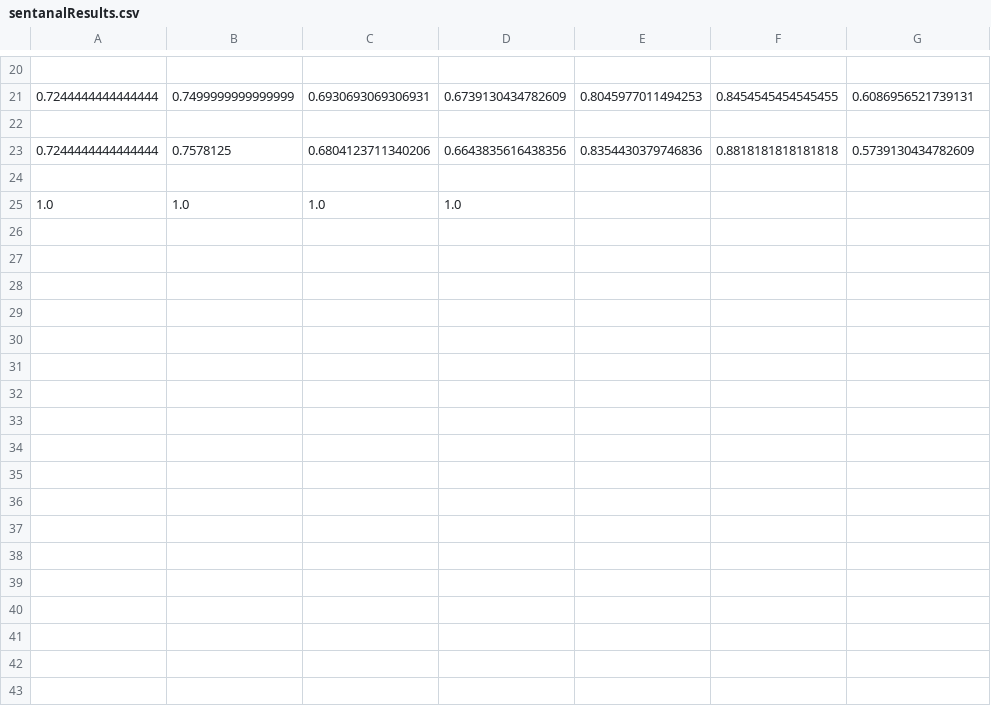
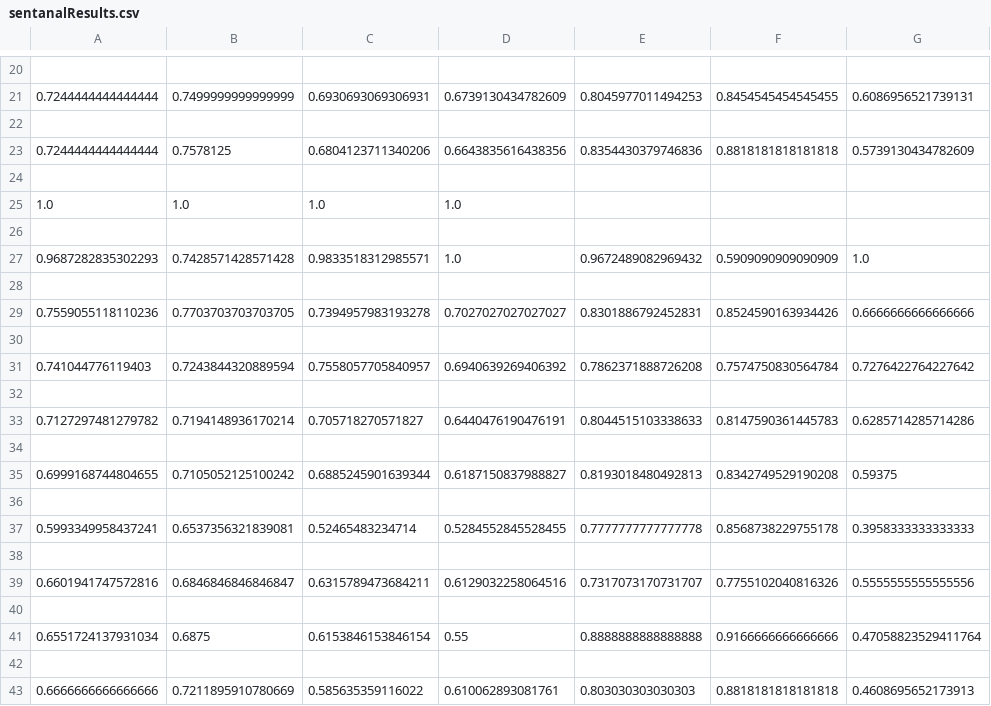
Before and after one commit to MLayne1/Sentanal, a CSV file: NLTK Sentanal/Data/sentanalResults.csv, drawn as a sheet; only a part is shown, gaps mark what is left out; the diff names each change by its address in the sheet, - before the commit and + after, or states it on an @@ line.

Commit message:
Working Sentanal
- option of using scrapped data or public horne database (can take really long to run)

```diff
--- a/NLTK Sentanal/Data/sentanalResults.csv
+++ b/NLTK Sentanal/Data/sentanalResults.csv
+row 26: (empty)
+row 27: 0.9687282835302293 | 0.7428571428571428 | 0.9833518312985571 | 1.0 | 0.9672489082969432 | 0.5909090909090909 | 1.0
+row 28: (empty)
+row 29: 0.7559055118110236 | 0.7703703703703705 | 0.7394957983193278 | 0.7027027027027027 | 0.8301886792452831 | 0.8524590163934426 | 0.6666666666666666
+row 30: (empty)
+row 31: 0.741044776119403 | 0.7243844320889594 | 0.7558057705840957 | 0.6940639269406392 | 0.7862371888726208 | 0.7574750830564784 | 0.7276422764227642
+row 32: (empty)
+row 33: 0.7127297481279782 | 0.7194148936170214 | 0.705718270571827 | 0.6440476190476191 | 0.8044515103338633 | 0.8147590361445783 | 0.6285714285714286
+row 34: (empty)
+row 35: 0.6999168744804655 | 0.7105052125100242 | 0.6885245901639344 | 0.6187150837988827 | 0.8193018480492813 | 0.8342749529190208 | 0.59375
+row 36: (empty)
+row 37: 0.5993349958437241 | 0.6537356321839081 | 0.52465483234714 | 0.5284552845528455 | 0.7777777777777778 | 0.8568738229755178 | 0.3958333333333333
+row 38: (empty)
+row 39: 0.6601941747572816 | 0.6846846846846847 | 0.6315789473684211 | 0.6129032258064516 | 0.7317073170731707 | 0.7755102040816326 | 0.5555555555555556
+row 40: (empty)
+row 41: 0.6551724137931034 | 0.6875 | 0.6153846153846154 | 0.55 | 0.8888888888888888 | 0.9166666666666666 | 0.47058823529411764
+row 42: (empty)
+row 43: 0.6666666666666666 | 0.7211895910780669 | 0.585635359116022 | 0.610062893081761 | 0.803030303030303 | 0.8818181818181818 | 0.4608695652173913
```
Also changed, not shown: 1 other file.
